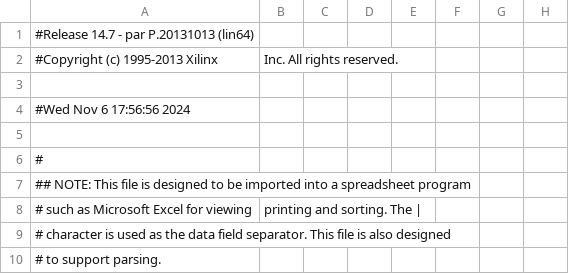
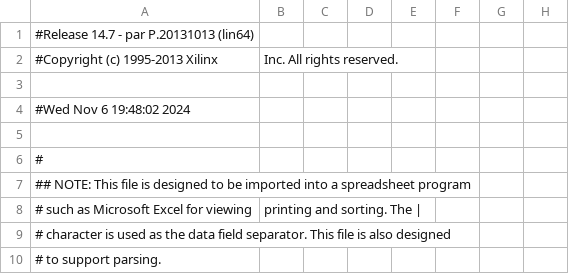
Before and after one commit to phuwit/KMITL-DigitalSystemsFundamentals-Project, a CSV file: Project/v1/Perger_pad.csv, drawn as a sheet; only a part is shown; the diff names each change by its address in the sheet, - before the commit and + after, or states it on an @@ line.

```diff
--- a/Project/v1/Perger_pad.csv
+++ b/Project/v1/Perger_pad.csv
-A4: #Wed Nov 6 17:56:56 2024
+A4: #Wed Nov 6 19:48:02 2024
```
Also changed, not shown: 45 other files.
